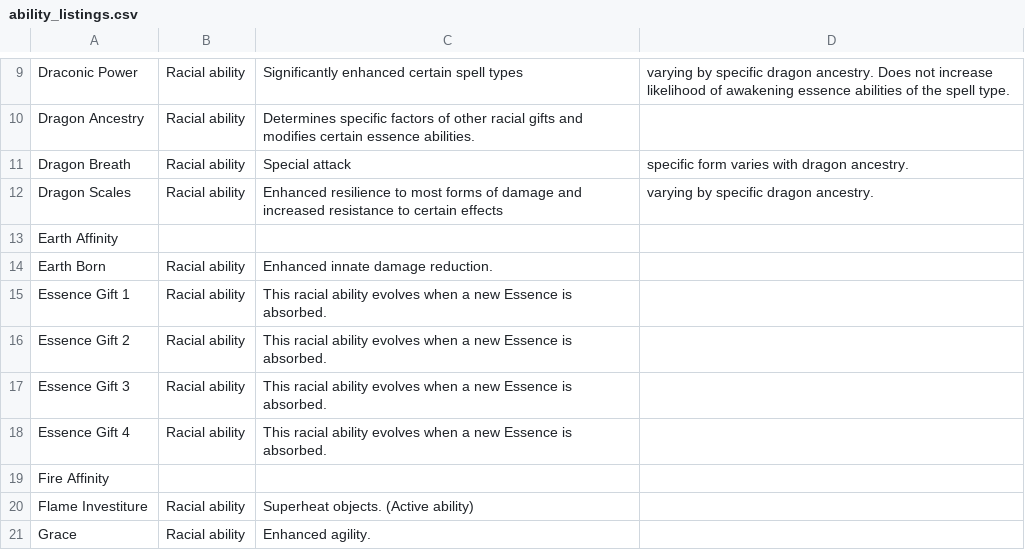
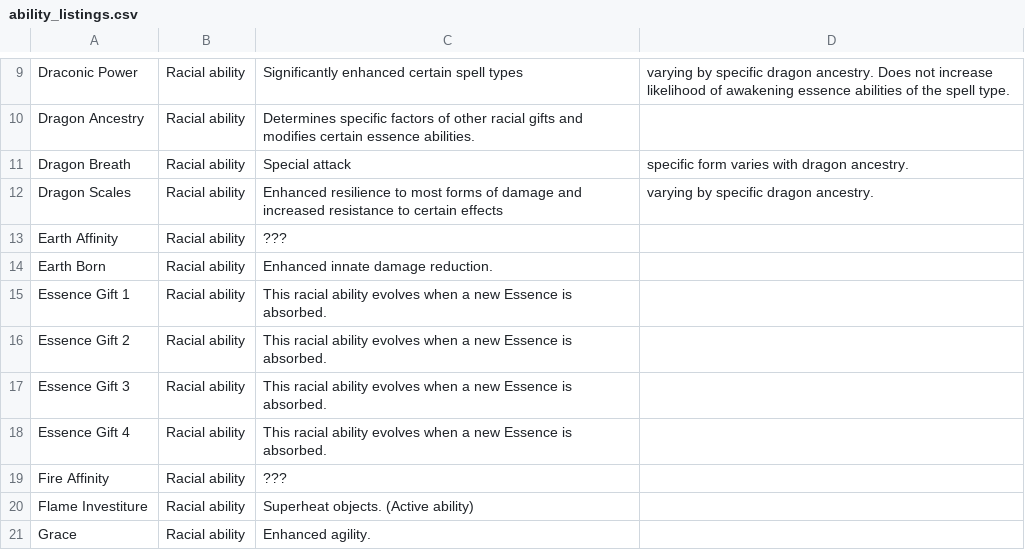
Before and after one commit to nukeforum/hwfwm-compendium, a CSV file: app/src/main/assets/ability_listings.csv, drawn as a sheet; only a part is shown, gaps mark what is left out.

Commit message:
no-mistakes(review): wire race-template delete impact, type ??? racial seeds, guard assets

```diff
--- a/app/src/main/assets/ability_listings.csv
+++ b/app/src/main/assets/ability_listings.csv
@@ -12,3 +12,3 @@ Dragon Breath,Racial ability,Special attack, specific form varies with dragon an
 Dragon Scales,Racial ability,Enhanced resilience to most forms of damage and increased resistance to certain effects, varying by specific dragon ancestry.
-Earth Affinity
+Earth Affinity,Racial ability,???
 Earth Born,Racial ability,Enhanced innate damage reduction.
@@ -18,3 +18,3 @@ Essence Gift 3,Racial ability,This racial ability evolves when a new Essence is
 Essence Gift 4,Racial ability,This racial ability evolves when a new Essence is absorbed.
-Fire Affinity
+Fire Affinity,Racial ability,???
 Flame Investiture,Racial ability,Superheat objects. (Active ability)
```
Also changed, not shown: 8 other files.
